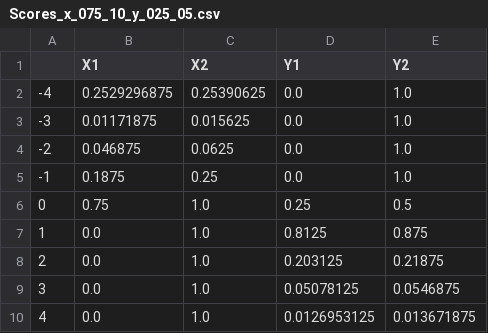
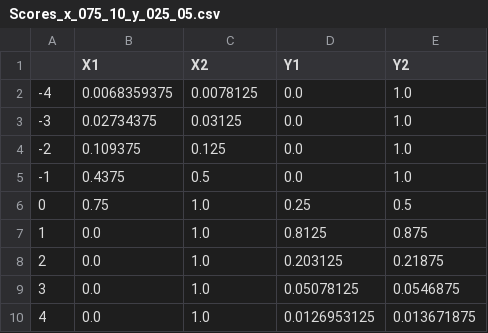
Before and after one commit to ZefCo/Thesis, a CSV file: FractalDimension/TE_Images_ForPaper/Scores/Scores_x_075_10_y_025_05.csv, drawn as a sheet.

```diff
--- a/FractalDimension/TE_Images_ForPaper/Scores/Scores_x_075_10_y_025_05.csv
+++ b/FractalDimension/TE_Images_ForPaper/Scores/Scores_x_075_10_y_025_05.csv
@@ -1,6 +1,6 @@
 ,X1,X2,Y1,Y2
--4,0.2529296875,0.25390625,0.0,1.0
--3,0.01171875,0.015625,0.0,1.0
--2,0.046875,0.0625,0.0,1.0
--1,0.1875,0.25,0.0,1.0
+-4,0.0068359375,0.0078125,0.0,1.0
+-3,0.02734375,0.03125,0.0,1.0
+-2,0.109375,0.125,0.0,1.0
+-1,0.4375,0.5,0.0,1.0
 0,0.75,1.0,0.25,0.5
```
Also changed, not shown: FractalDimension/TE_Images_ForPaper/Scores/Scores_x_075_10_y_04377_05.csv, FractalDimension/TE_Images_ForPaper/Scores/Scores_x_07634_087456_y_026523_0375.csv, 41 other files.
